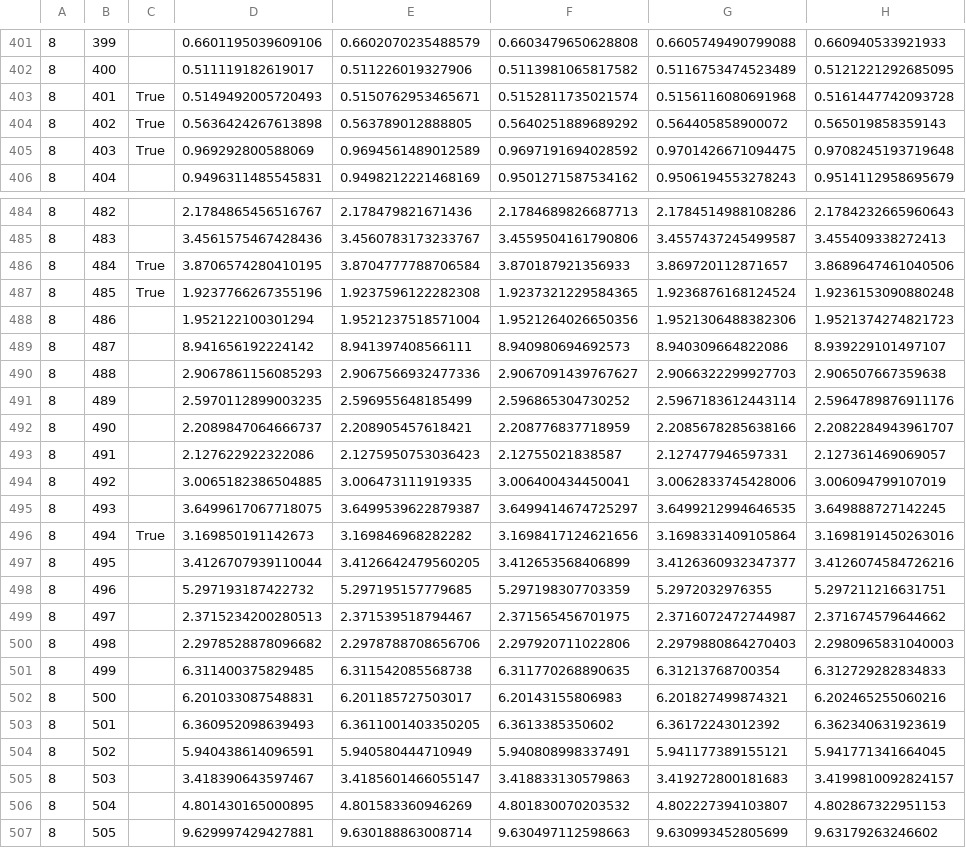
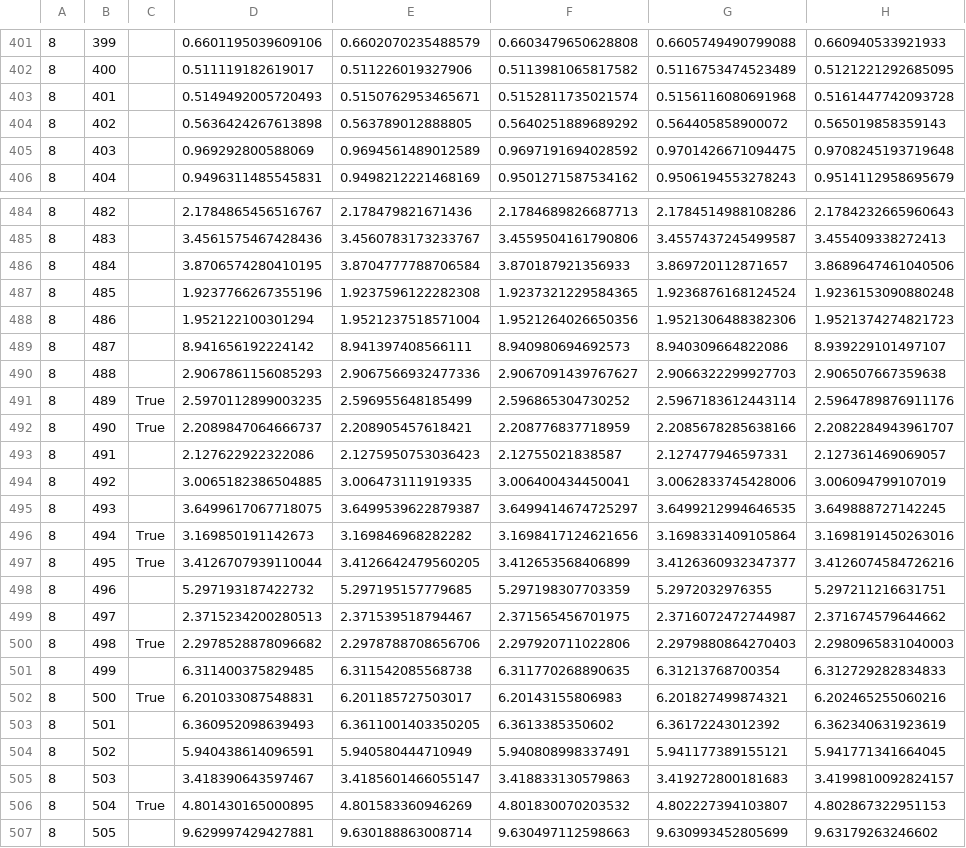
Before and after one commit to mattlevine22/randomK_experiment, a CSV file: summary_data_specialK_m8/targets.csv, drawn as a sheet; only a part is shown, gaps mark what is left out; the diff covers the shown part only; the diff names each change by its address in the sheet, - before the commit and + after, or states it on an @@ line.

Commit message:
adding results from RERUN of special K's with m=9

```diff
--- a/summary_data_specialK_m8/targets.csv
+++ b/summary_data_specialK_m8/targets.csv
-C403:C405: True
+C403:C405: (empty)
-C486:C487: True
+C486:C487: (empty)
-C491:C492: (empty)
+C491:C492: True
-C497: (empty)
+C497: True
-C500: (empty)
+C500: True
-C502: (empty)
+C502: True
-C506: (empty)
+C506: True
```
Also changed, not shown: 103 edited cells elsewhere in this file, 2 other files.
